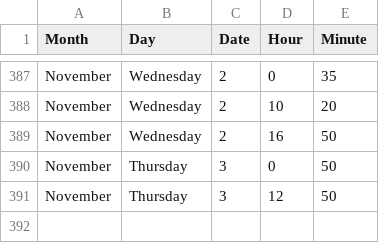
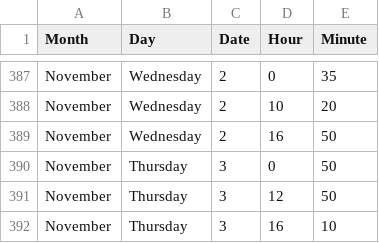
Before and after one commit to jckdm/masterpiece, a CSV file: data.csv, drawn as a sheet; only a part is shown, gaps mark what is left out; the diff names each change by its address in the sheet, - before the commit and + after, or states it on an @@ line.

Commit message:
filter verts on range len, sort pie chart, add labels, data

```diff
--- a/data.csv
+++ b/data.csv
+row 392: November | Thursday | 3 | 16 | 10
```
Also changed, not shown: 3 other files.
